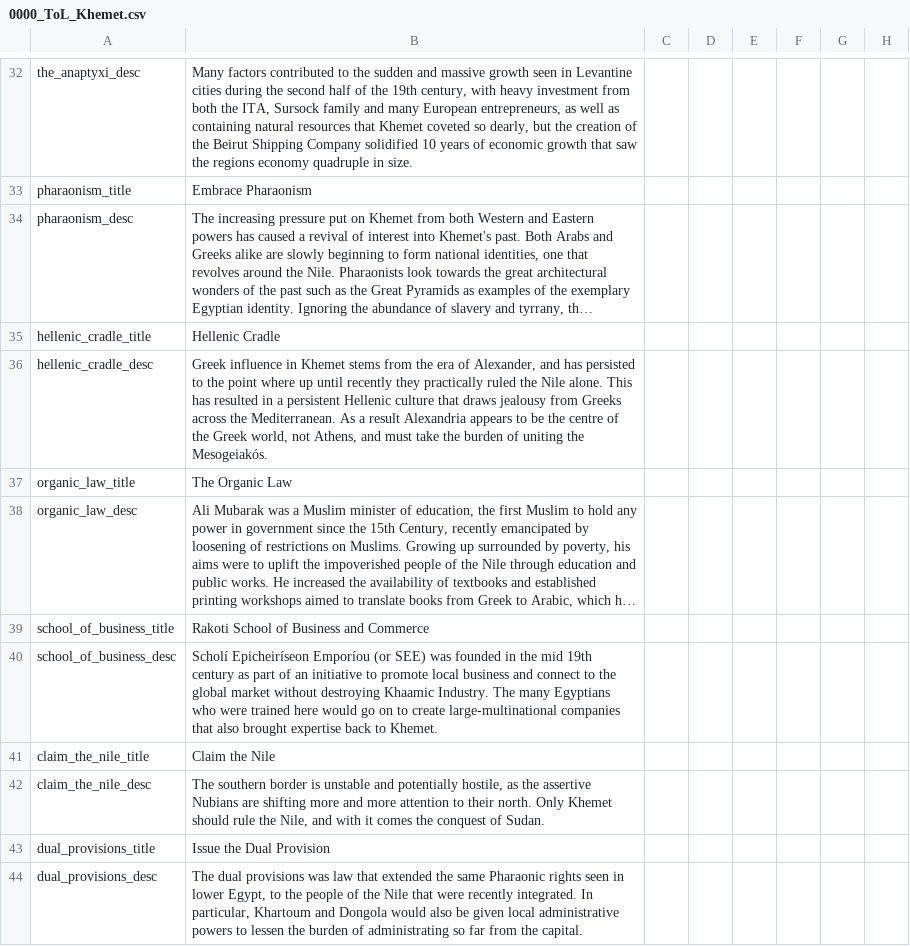
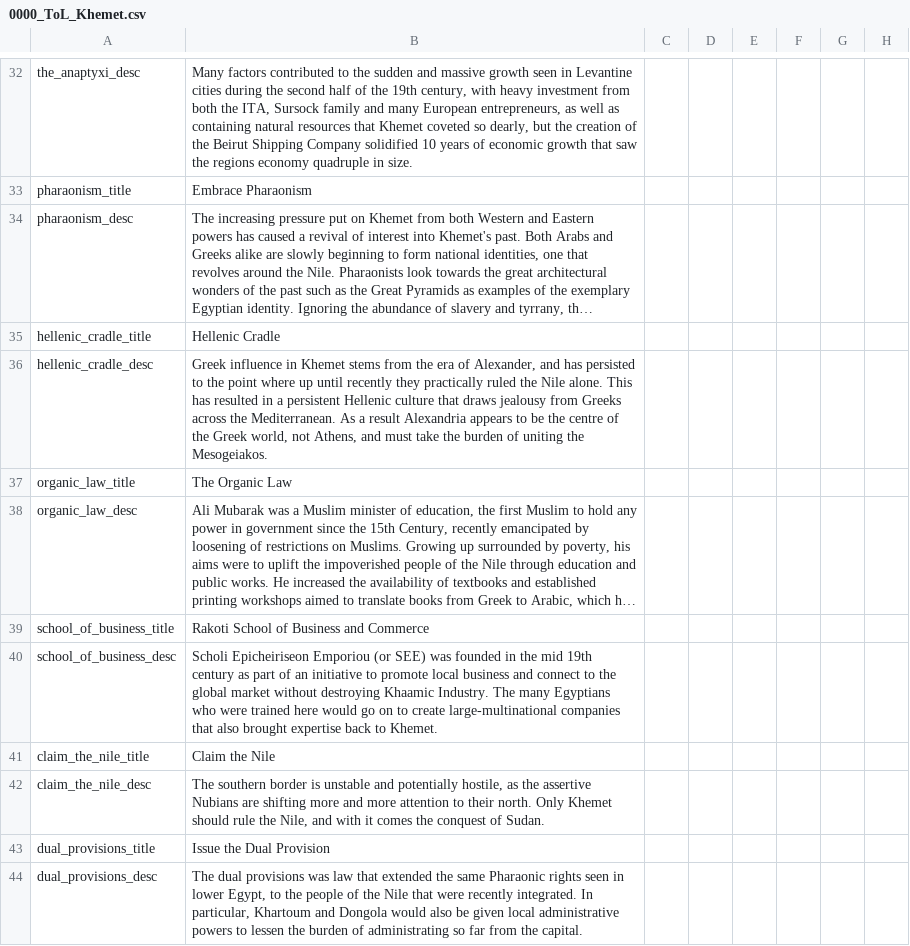
Before and after one commit to Jupiterson/Throne-of-Lorraine, a CSV file: TOL/localisation/0000_ToL_Khemet.csv, drawn as a sheet; only a part is shown, gaps mark what is left out; long unchanged cells end in …; the diff covers the shown part only; the diff names each change by its address in the sheet, - before the commit and + after, or states it on an @@ line.

Commit message:
loc fix

```diff
--- a/TOL/localisation/0000_ToL_Khemet.csv
+++ b/TOL/localisation/0000_ToL_Khemet.csv
-B36: …uniting the Mesogeiakós.
+B36: …uniting the Mesogeiakos.
-B40: Scholí Epicheiríseon Emporíou (or SEE)…
+B40: Scholi Epicheiriseon Emporiou (or SEE)…
```
Also changed, not shown: 11 edited cells elsewhere in this file.
